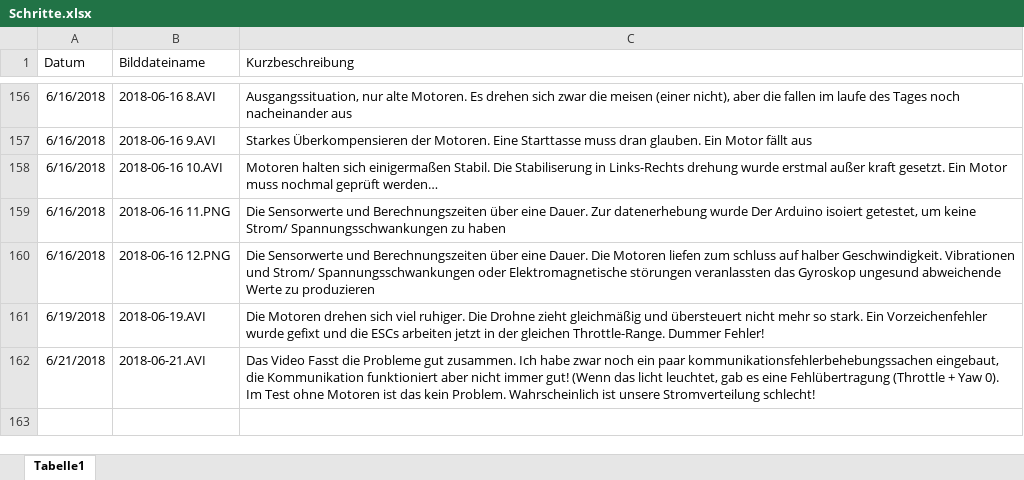
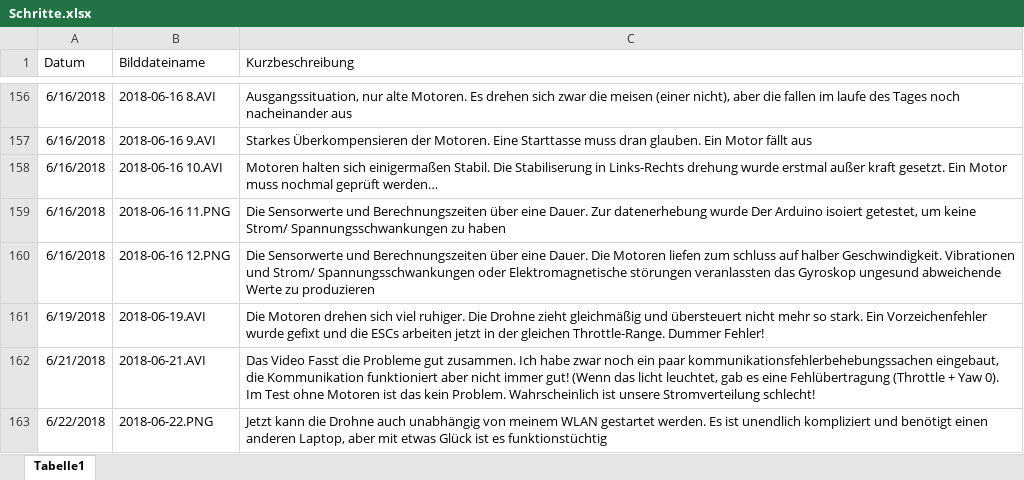
Before and after one commit to KoehlerT/Drohne, an Excel workbook: Dokumentation/Schritte.xlsx, sheet Tabelle1, drawn as a sheet; only a part is shown, gaps mark what is left out; values as stored, in another font and other column widths than the file's, no borders; the diff names each change by its address in the sheet, - before the commit and + after, or states it on an @@ line.

```diff
--- a/Dokumentation/Schritte.xlsx (sheet Tabelle1)
+++ b/Dokumentation/Schritte.xlsx (sheet Tabelle1)
+row 163: 6/22/2018 | 2018-06-22.PNG | Jetzt kann die Drohne auch unabhängig von meinem WLAN gestartet werden. Es ist unendlich kompliziert und benötigt einen anderen Laptop, aber mit etwas Glück ist es funktionstüchtig
```
Also changed, not shown: 1 other file.
